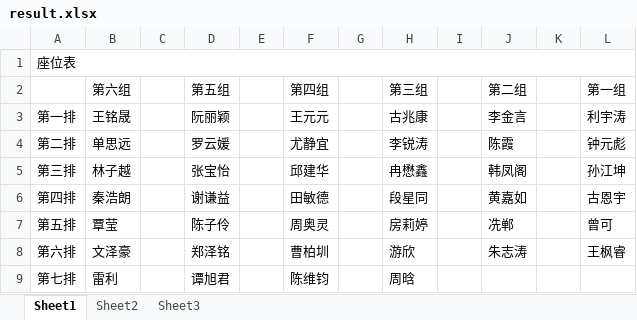
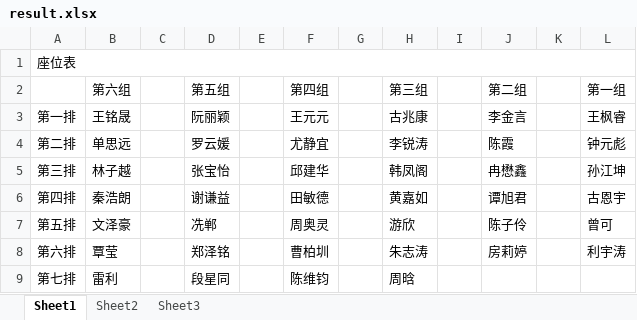
Before and after one commit to CuberQAQ/ChaosSystemCore, an Excel workbook: result.xlsx, sheet Sheet1, drawn as a sheet; values as stored, in another font and other column widths than the file's, no borders; the diff names each change by its address in the sheet, - before the commit and + after, or states it on an @@ line.

```diff
--- a/result.xlsx (sheet Sheet1)
+++ b/result.xlsx (sheet Sheet1)
-L3 (第一组): 利宇涛
+L3 (第一组): 王枫睿
-H5 (第三组): 冉懋鑫
+H5 (第三组): 韩凤阁
-J5 (第二组): 韩凤阁
+J5 (第二组): 冉懋鑫
-H6 (第三组): 段星同
+H6 (第三组): 黄嘉如
-J6 (第二组): 黄嘉如
+J6 (第二组): 谭旭君
-B7 (第六组): 覃莹
+B7 (第六组): 文泽豪
-D7 (第五组): 陈子伶
+D7 (第五组): 冼郸
-H7 (第三组): 房莉婷
+H7 (第三组): 游欣
-J7 (第二组): 冼郸
+J7 (第二组): 陈子伶
-B8 (第六组): 文泽豪
+B8 (第六组): 覃莹
-H8 (第三组): 游欣
+H8 (第三组): 朱志涛
-J8 (第二组): 朱志涛
+J8 (第二组): 房莉婷
-L8 (第一组): 王枫睿
+L8 (第一组): 利宇涛
-D9 (第五组): 谭旭君
+D9 (第五组): 段星同
```
Also changed, not shown: 1 other file.
